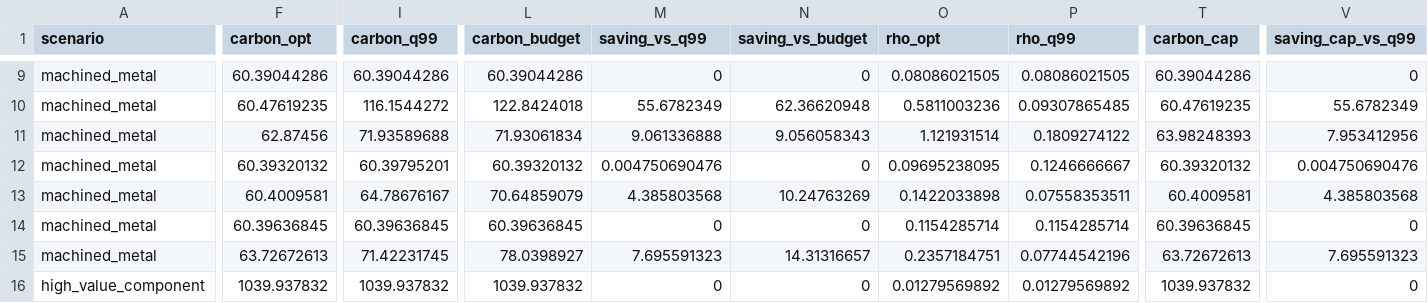
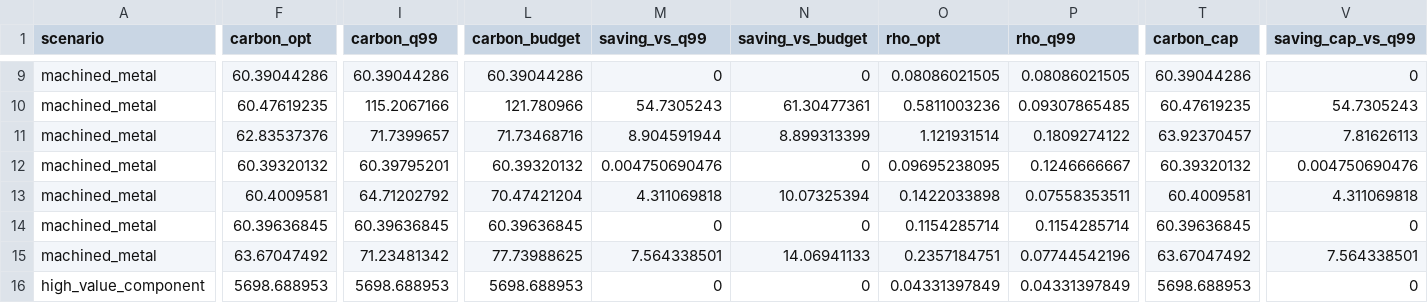
Before and after one commit to sengarutk/sustainable-edge-quality-intelligence, a CSV file: results/processed/carbon_optimal_thresholds.csv, drawn as a sheet; only a part is shown, gaps mark what is left out; the diff covers the shown part only; the diff names each change by its address in the sheet, - before the commit and + after, or states it on an @@ line.

```diff
--- a/results/processed/carbon_optimal_thresholds.csv
+++ b/results/processed/carbon_optimal_thresholds.csv
-I10 (carbon_q99): 116.1544272
+I10 (carbon_q99): 115.2067166
-L10 (carbon_budget): 122.8424018
+L10 (carbon_budget): 121.780966
-M10 (saving_vs_q99): 55.6782349
+M10 (saving_vs_q99): 54.7305243
-N10 (saving_vs_budget): 62.36620948
+N10 (saving_vs_budget): 61.30477361
-V10 (saving_cap_vs_q99): 55.6782349
+V10 (saving_cap_vs_q99): 54.7305243
-F11 (carbon_opt): 62.87456
+F11 (carbon_opt): 62.83537376
-I11 (carbon_q99): 71.93589688
+I11 (carbon_q99): 71.7399657
-L11 (carbon_budget): 71.93061834
+L11 (carbon_budget): 71.73468716
-M11 (saving_vs_q99): 9.061336888
+M11 (saving_vs_q99): 8.904591944
-N11 (saving_vs_budget): 9.056058343
+N11 (saving_vs_budget): 8.899313399
-T11 (carbon_cap): 63.98248393
+T11 (carbon_cap): 63.92370457
-V11 (saving_cap_vs_q99): 7.953412956
+V11 (saving_cap_vs_q99): 7.81626113
-I13 (carbon_q99): 64.78676167
+I13 (carbon_q99): 64.71202792
-L13 (carbon_budget): 70.64859079
+L13 (carbon_budget): 70.47421204
-M13 (saving_vs_q99): 4.385803568
+M13 (saving_vs_q99): 4.311069818
-N13 (saving_vs_budget): 10.24763269
+N13 (saving_vs_budget): 10.07325394
-V13 (saving_cap_vs_q99): 4.385803568
+V13 (saving_cap_vs_q99): 4.311069818
-F15 (carbon_opt): 63.72672613
+F15 (carbon_opt): 63.67047492
-I15 (carbon_q99): 71.42231745
+I15 (carbon_q99): 71.23481342
-L15 (carbon_budget): 78.0398927
+L15 (carbon_budget): 77.73988625
-M15 (saving_vs_q99): 7.695591323
+M15 (saving_vs_q99): 7.564338501
-N15 (saving_vs_budget): 14.31316657
+N15 (saving_vs_budget): 14.06941133
-T15 (carbon_cap): 63.72672613
+T15 (carbon_cap): 63.67047492
-V15 (saving_cap_vs_q99): 7.695591323
+V15 (saving_cap_vs_q99): 7.564338501
-F16 (carbon_opt): 1039.937832
+F16 (carbon_opt): 5698.688953
-I16 (carbon_q99): 1039.937832
+I16 (carbon_q99): 5698.688953
-L16 (carbon_budget): 1039.937832
+L16 (carbon_budget): 5698.688953
-O16 (rho_opt): 0.01279569892
+O16 (rho_opt): 0.04331397849
-P16 (rho_q99): 0.01279569892
+P16 (rho_q99): 0.04331397849
-T16 (carbon_cap): 1039.937832
+T16 (carbon_cap): 5698.688953
```
Also changed, not shown: 1 added row, 1 removed row and 124 edited cells elsewhere in this file, data/raw/source_registry.csv, results/processed/comparisons.csv, 42 other files.
